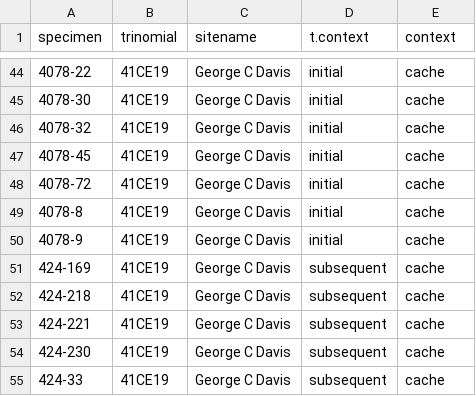
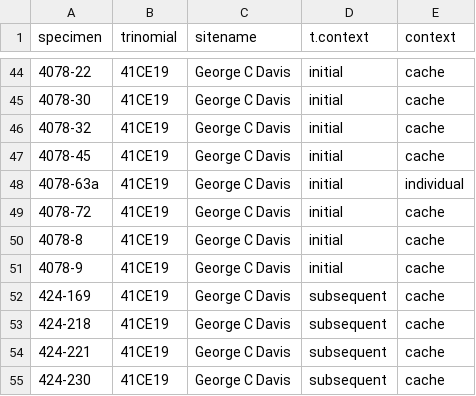
Before and after one commit to seldenlab/gahaganmorph.3, a CSV file: supp/qdata.csv, drawn as a sheet; only a part is shown, gaps mark what is left out; the shorter side is filled out with more unchanged rows; the diff names each change by its address in the sheet, - before the commit and + after, or states it on an @@ line.

```diff
--- a/supp/qdata.csv
+++ b/supp/qdata.csv
+row 48: 4078-63a | 41CE19 | George C Davis | initial | individual
```
Also changed, not shown: 21 other files.
